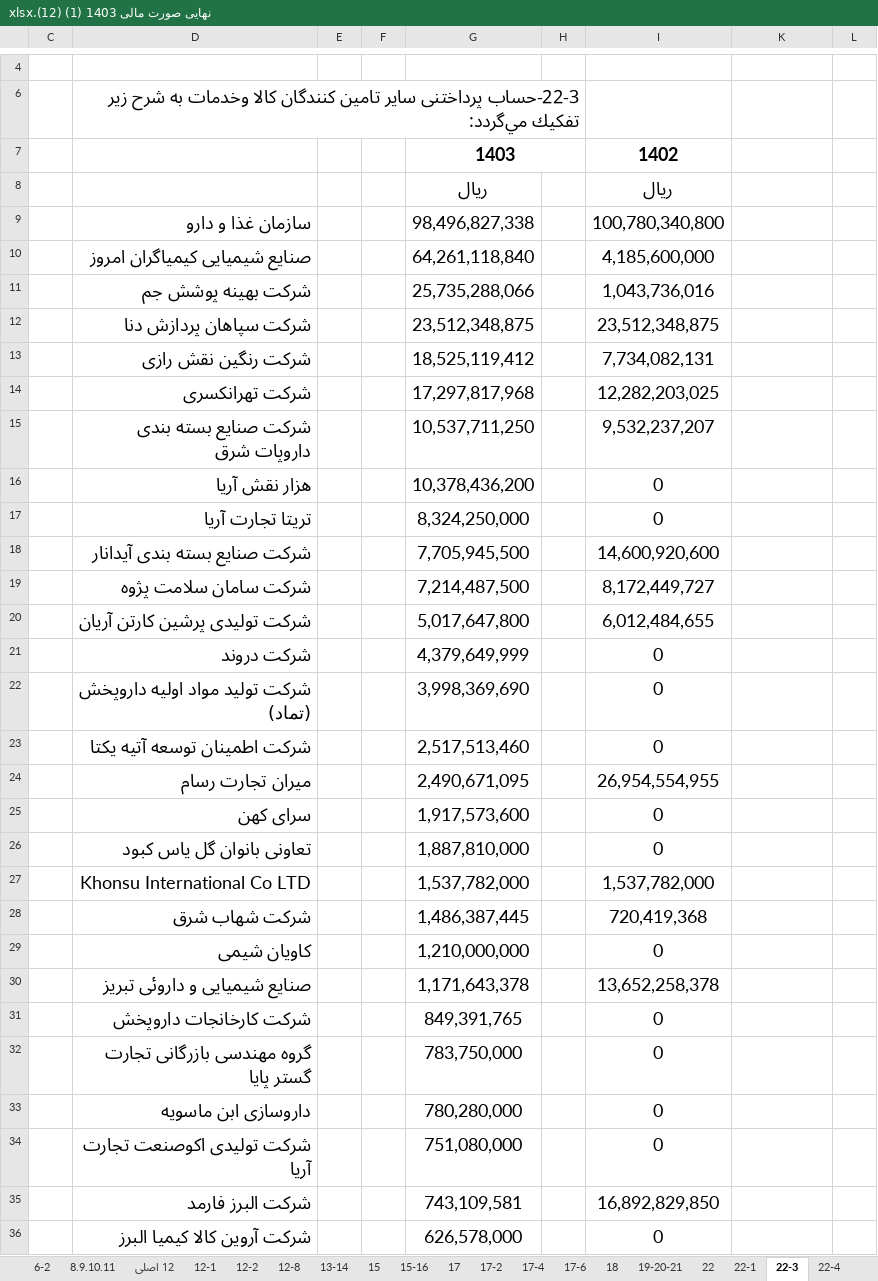
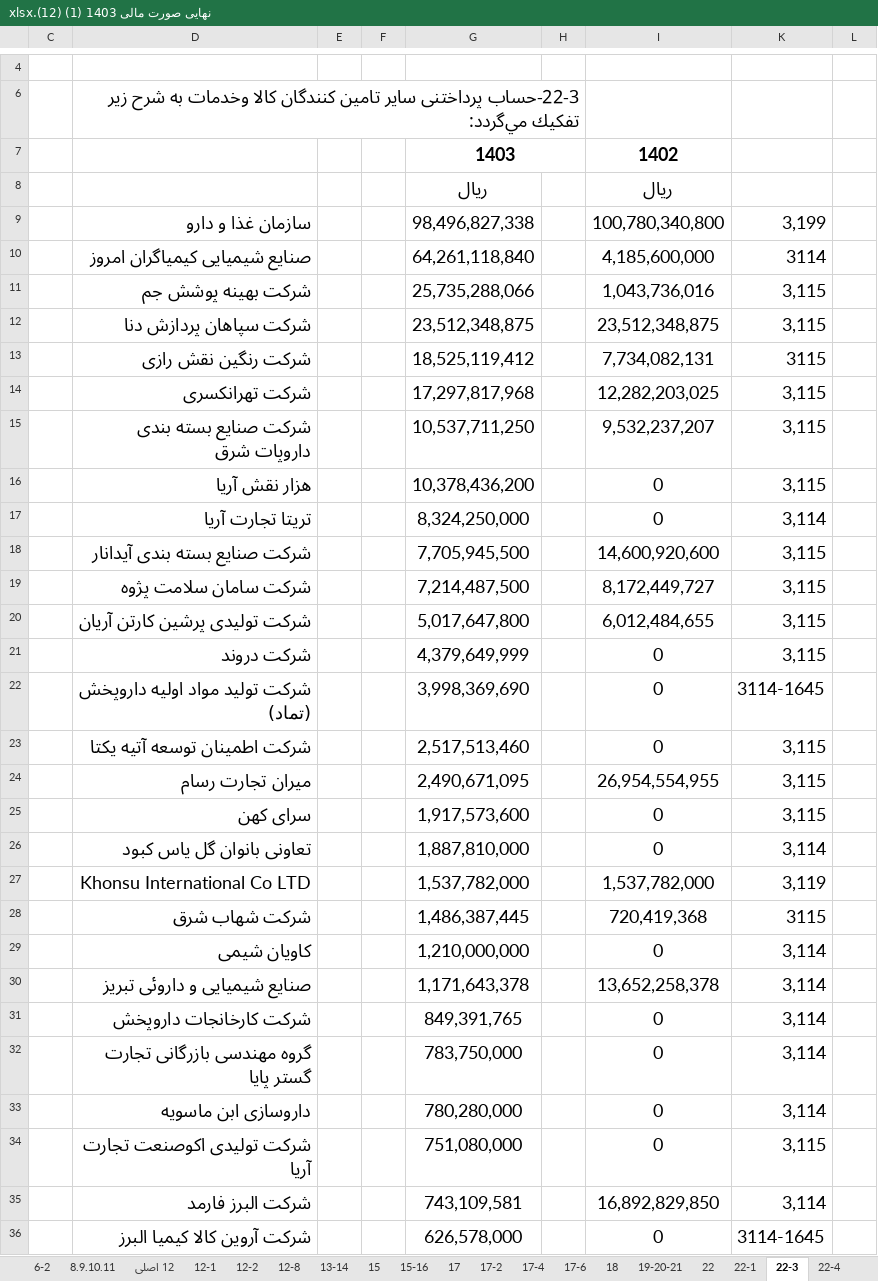
Before and after one commit to homa-abedin/Eltiam, an Excel workbook: Kharazmi/Doc_Kharazmi/Mali/نهایی صورت مالی 1403 (1) (12).xlsx, sheet 22-3, drawn as a sheet; only a part is shown, gaps mark what is left out; values as stored, in another font and other column widths than the file's, no borders; conditional formats not drawn; the diff covers the shown part only; the diff names each change by its address in the sheet, - before the commit and + after, or states it on an @@ line.

```diff
--- a/Kharazmi/Doc_Kharazmi/Mali/نهایی صورت مالی 1403 (1) (12).xlsx (sheet 22-3)
+++ b/Kharazmi/Doc_Kharazmi/Mali/نهایی صورت مالی 1403 (1) (12).xlsx (sheet 22-3)
-K9: (empty)
+K9: 3,199
-K10: (empty)
+K10: 3114
-K11:K12: (empty)
+K11:K12: 3,115
-K13: (empty)
+K13: 3115
-K14:K16: (empty)
+K14:K16: 3,115
-K17: (empty)
+K17: 3,114
-K18:K21: (empty)
+K18:K21: 3,115
-K22: (empty)
+K22: 3114-1645
-K23:K25: (empty)
+K23:K25: 3,115
-K26: (empty)
+K26: 3,114
-K27: (empty)
+K27: 3,119
-K28: (empty)
+K28: 3115
-K29:K33: (empty)
+K29:K33: 3,114
-K34: (empty)
+K34: 3,115
-K35: (empty)
+K35: 3,114
-K36: (empty)
+K36: 3114-1645
```
Also changed, not shown: 24 hidden or unhidden rows and 9 edited cells elsewhere in this sheet, sheet 22-4, sheet 15-16, sheet 17, sheet 22, sheet 26-27, sheet 17-2, 2 more sheets, 14 other files.
